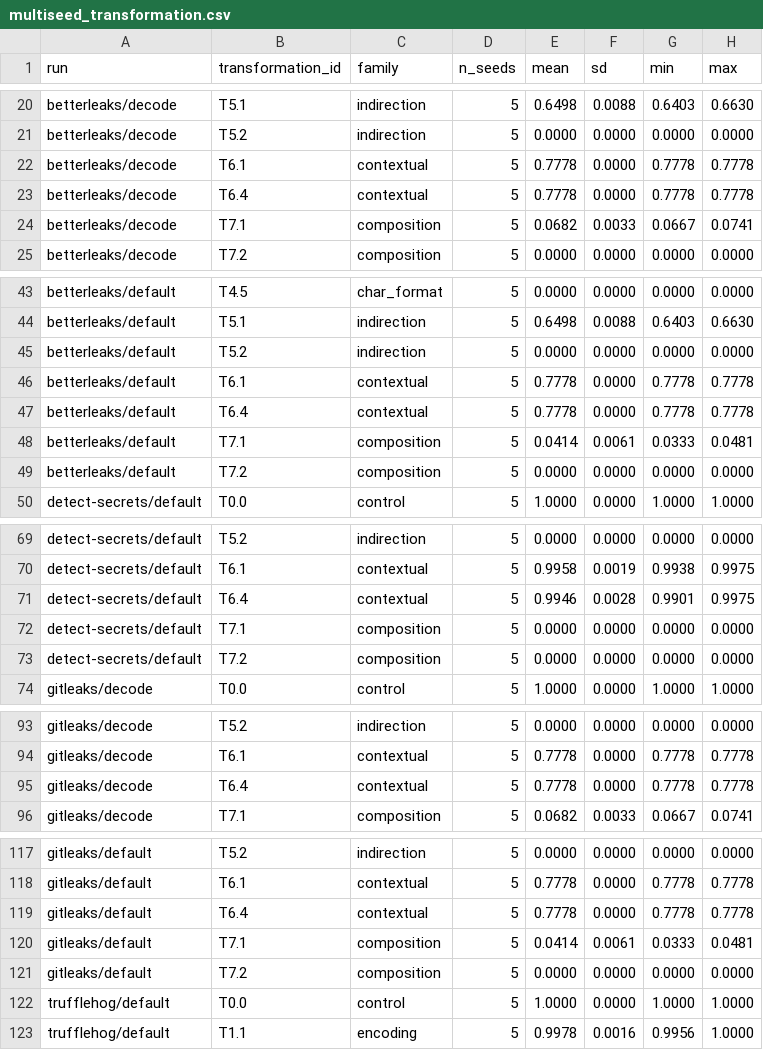
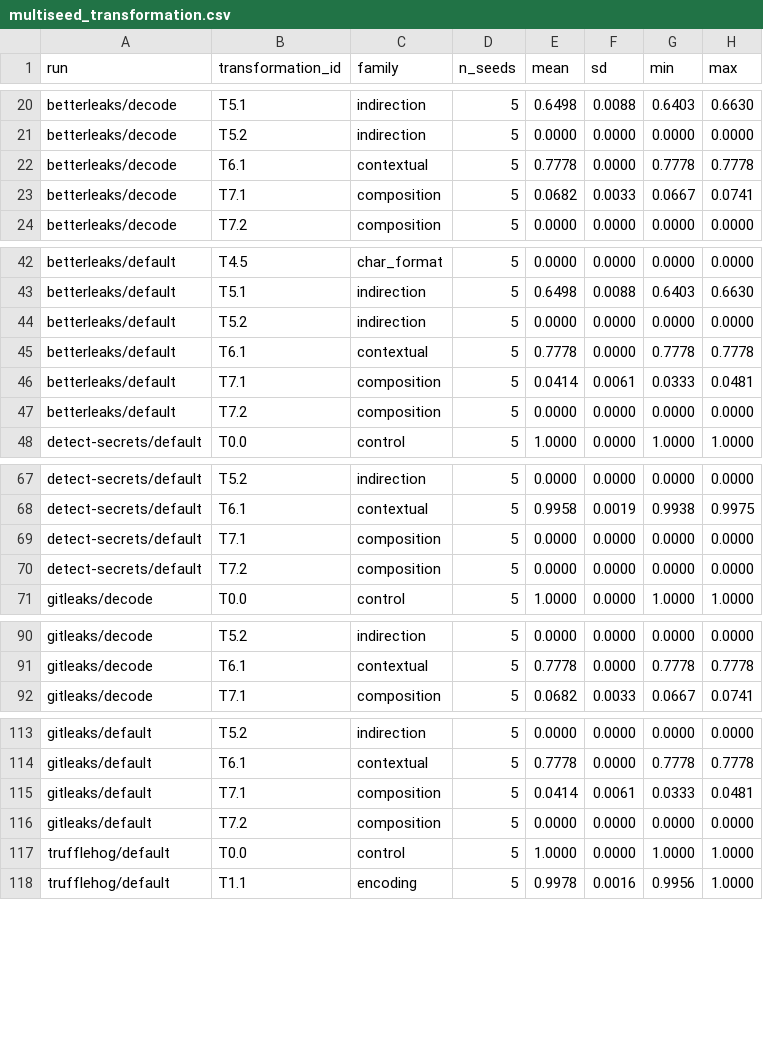
Before and after one commit to umashankarak/secret-scanner-obfuscation-benchmark, a CSV file: results/multiseed/multiseed_transformation.csv, drawn as a sheet; only a part is shown, gaps mark what is left out; the diff covers the shown part only.

Commit message:
Cross-seed family and index aggregates computed with the contextual merge, matching Tables 5-7; run_multiseed.sh passes --merge-contextual. Timing aggregate unchanged: wall-clock scan time covers all 14,040 generated files and does not depend on the merge.

```diff
--- a/results/multiseed/multiseed_transformation.csv
+++ b/results/multiseed/multiseed_transformation.csv
@@ -22,3 +22,2 @@ betterleaks/decode,T5.2,indirection,5,0.0000,0.0000,0.0000,0.0000
 betterleaks/decode,T6.1,contextual,5,0.7778,0.0000,0.7778,0.7778
-betterleaks/decode,T6.4,contextual,5,0.7778,0.0000,0.7778,0.7778
 betterleaks/decode,T7.1,composition,5,0.0682,0.0033,0.0667,0.0741
@@ -46,3 +45,2 @@ betterleaks/default,T5.2,indirection,5,0.0000,0.0000,0.0000,0.0000
 betterleaks/default,T6.1,contextual,5,0.7778,0.0000,0.7778,0.7778
-betterleaks/default,T6.4,contextual,5,0.7778,0.0000,0.7778,0.7778
 betterleaks/default,T7.1,composition,5,0.0414,0.0061,0.0333,0.0481
@@ -70,3 +68,2 @@ detect-secrets/default,T5.2,indirection,5,0.0000,0.0000,0.0000,0.0000
 detect-secrets/default,T6.1,contextual,5,0.9958,0.0019,0.9938,0.9975
-detect-secrets/default,T6.4,contextual,5,0.9946,0.0028,0.9901,0.9975
 detect-secrets/default,T7.1,composition,5,0.0000,0.0000,0.0000,0.0000
@@ -94,3 +91,2 @@ gitleaks/decode,T5.2,indirection,5,0.0000,0.0000,0.0000,0.0000
 gitleaks/decode,T6.1,contextual,5,0.7778,0.0000,0.7778,0.7778
-gitleaks/decode,T6.4,contextual,5,0.7778,0.0000,0.7778,0.7778
 gitleaks/decode,T7.1,composition,5,0.0682,0.0033,0.0667,0.0741
@@ -118,3 +114,2 @@ gitleaks/default,T5.2,indirection,5,0.0000,0.0000,0.0000,0.0000
 gitleaks/default,T6.1,contextual,5,0.7778,0.0000,0.7778,0.7778
-gitleaks/default,T6.4,contextual,5,0.7778,0.0000,0.7778,0.7778
 gitleaks/default,T7.1,composition,5,0.0414,0.0061,0.0333,0.0481
```
Also changed, not shown: 1 removed row elsewhere in this file, results/multiseed/multiseed_family.csv, results/multiseed/multiseed_ri.csv, 1 other file.
